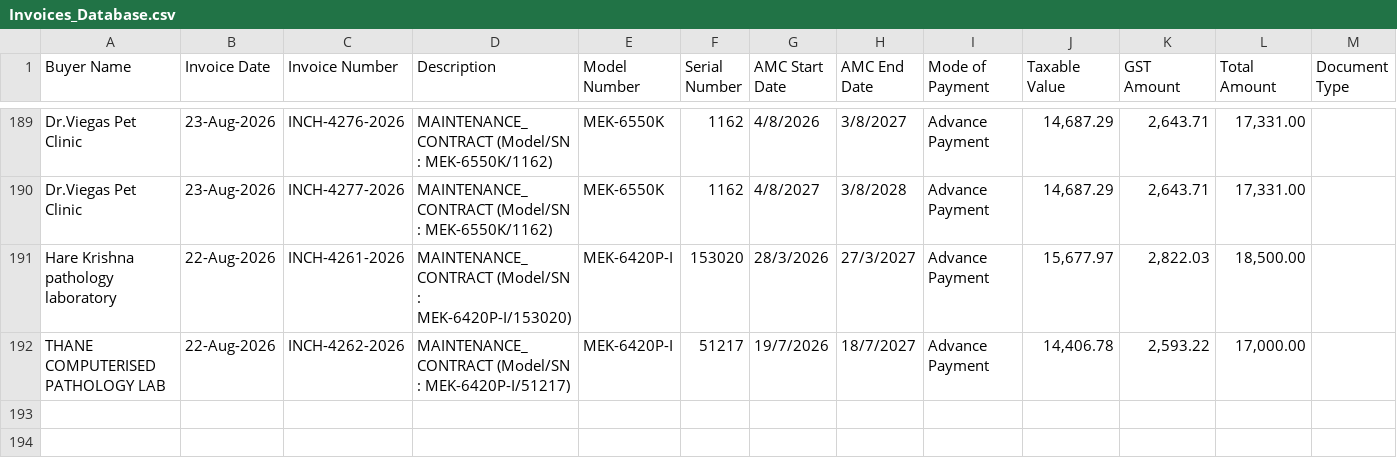
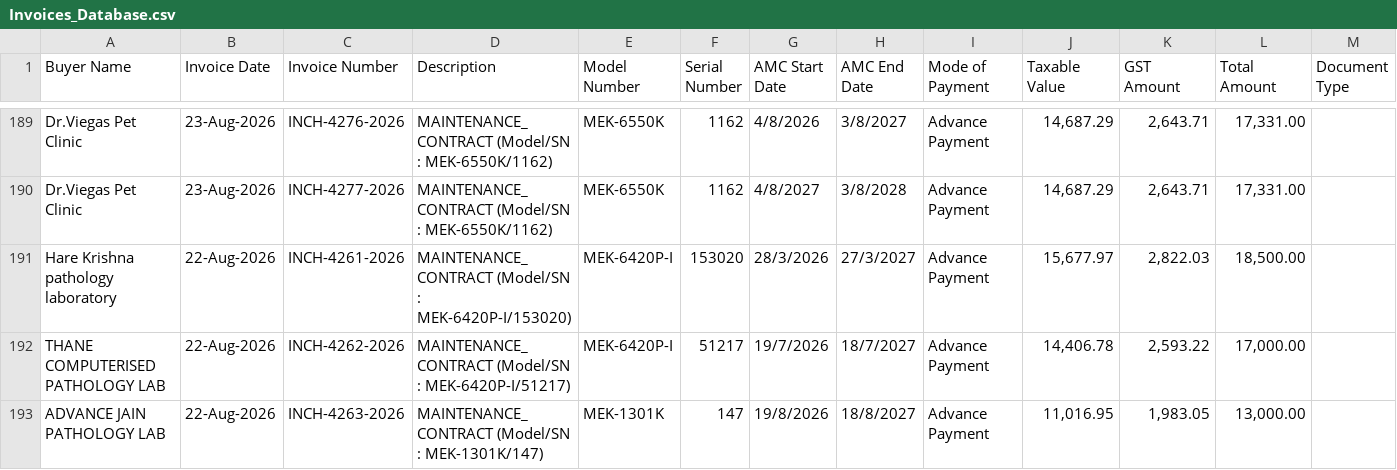
Before and after one commit to dehshat/invoice-tracker, a CSV file: Invoices_Database.csv, drawn as a sheet; only a part is shown, gaps mark what is left out; the diff names each change by its address in the sheet, - before the commit and + after, or states it on an @@ line.

Commit message:
Append new invoice data

```diff
--- a/Invoices_Database.csv
+++ b/Invoices_Database.csv
+row 193: ADVANCE JAIN PATHOLOGY LAB | 22-Aug-2026 | INCH-4263-2026 | MAINTENANCE_CONTRACT (Model/SN : MEK-1301K/147) | MEK-1301K | 147 | 19/8/2026 | 18/8/2027 | Advance Payment | 11,016.95 | 1,983.05 | 13,000.00
```
